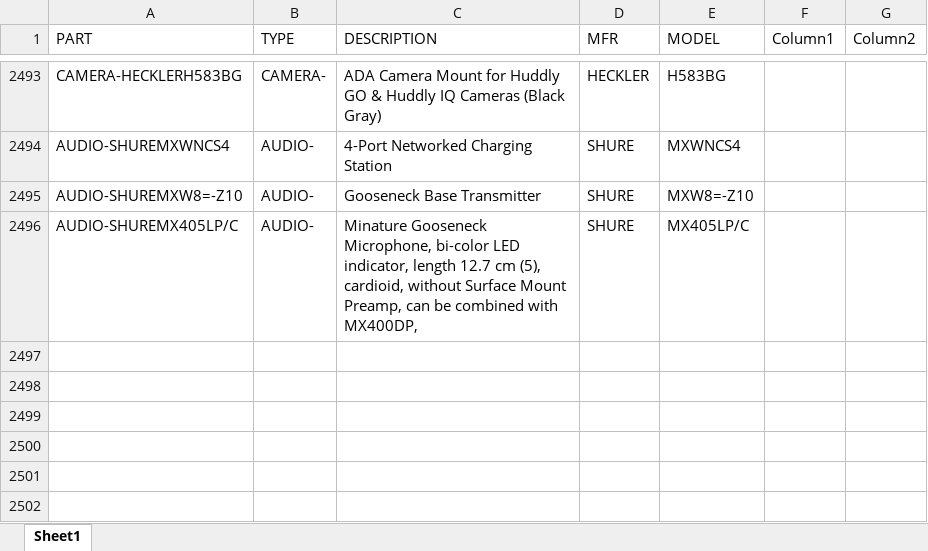
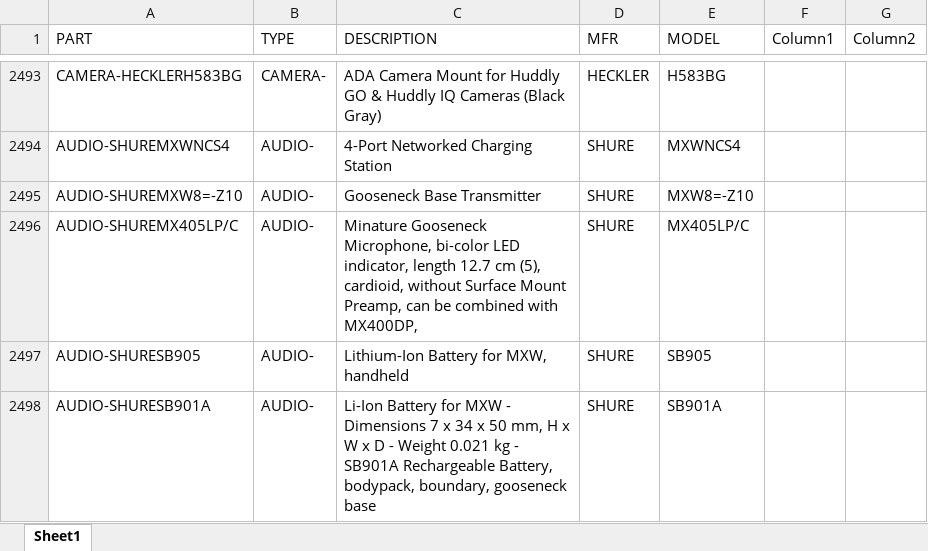
Before and after one commit to bruceb85/av_equipment_list, an Excel workbook: MASTER AV PRICING.xlsx, sheet Sheet1, drawn as a sheet; only a part is shown, gaps mark what is left out; values as stored, in another font and other column widths than the file's, no borders; conditional formats and table styles not drawn; the diff names each change by its address in the sheet, - before the commit and + after, or states it on an @@ line.

Commit message:
Update MASTER AV PRICING.xlsx

```diff
--- a/MASTER AV PRICING.xlsx (sheet Sheet1)
+++ b/MASTER AV PRICING.xlsx (sheet Sheet1)
+row 2497: AUDIO-SHURESB905 | AUDIO- | Lithium-Ion Battery for MXW, handheld | SHURE | SB905
+row 2498: AUDIO-SHURESB901A | AUDIO- | Li-Ion Battery for MXW - Dimensions 7 x 34 x 50 mm, H x W x D - Weight 0.021 kg - SB901A Rechargeable Battery, bodypack, boundary, gooseneck base | SHURE | SB901A
```
